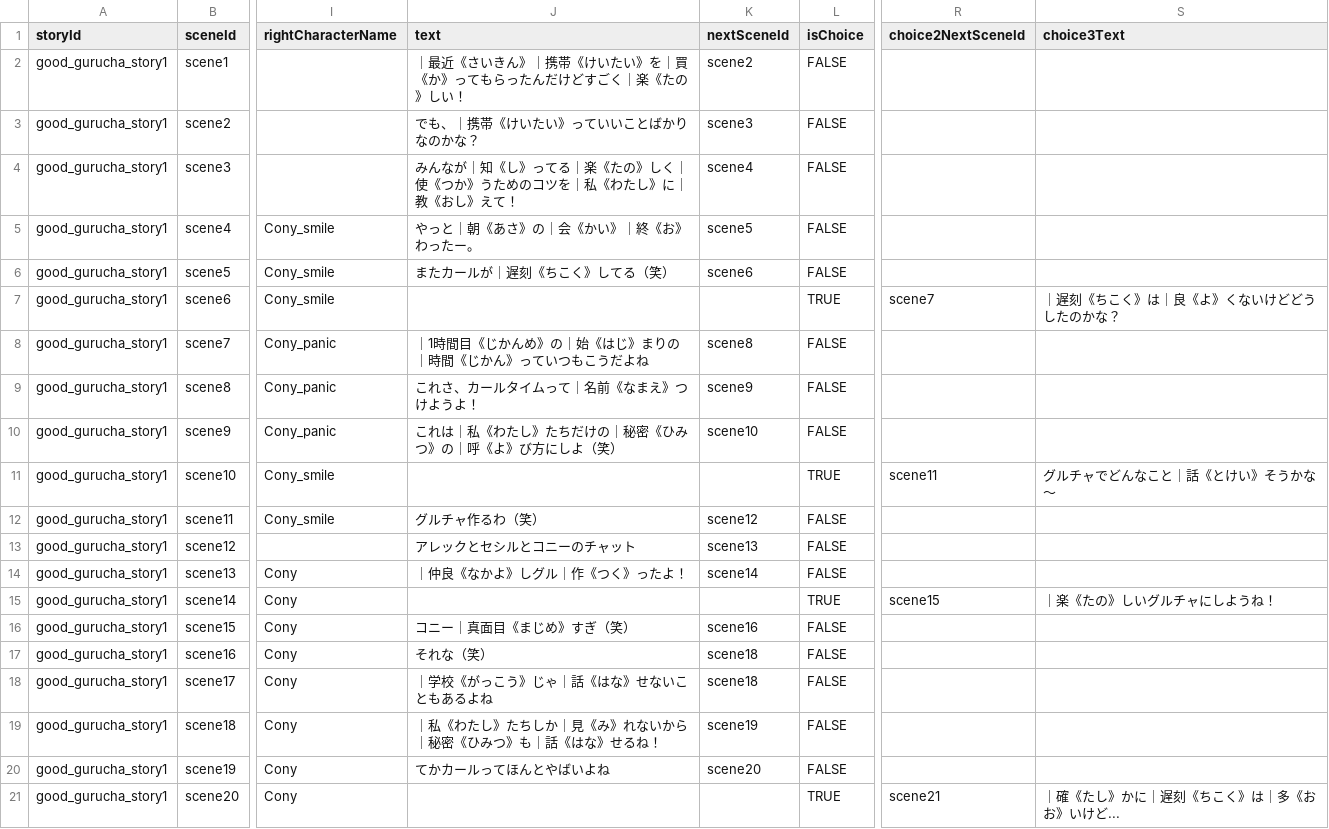
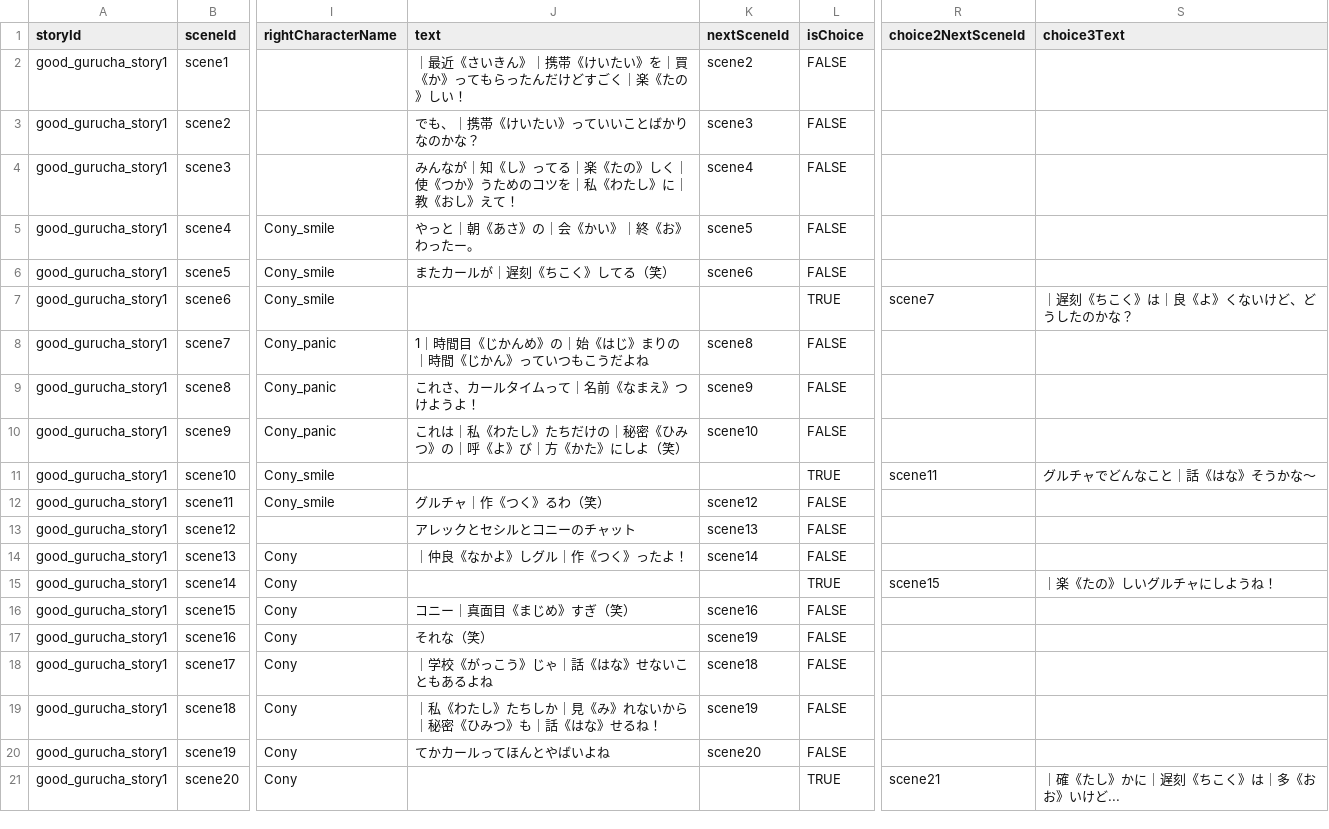
Before and after one commit to my-production1128/Netotama, a CSV file: Dezitama/Story/Step2/CSV/gurucha/good_gurucha_story1_ver8.csv, drawn as a sheet; only a part is shown, gaps mark what is left out; the diff names each change by its address in the sheet, - before the commit and + after, or states it on an @@ line.

```diff
--- a/Dezitama/Story/Step2/CSV/gurucha/good_gurucha_story1_ver8.csv
+++ b/Dezitama/Story/Step2/CSV/gurucha/good_gurucha_story1_ver8.csv
-S7 (choice3Text): ｜遅刻《ちこく》は｜良《よ》くないけどどうしたのかな？
+S7 (choice3Text): ｜遅刻《ちこく》は｜良《よ》くないけど、どうしたのかな？
-J8 (text): ｜1時間目《じかんめ》の｜始《はじ》まりの｜時間《じかん》っていつもこうだよね
+J8 (text): 1｜時間目《じかんめ》の｜始《はじ》まりの｜時間《じかん》っていつもこうだよね
-J10 (text): これは｜私《わたし》たちだけの｜秘密《ひみつ》の｜呼《よ》び方にしよ（笑）
+J10 (text): これは｜私《わたし》たちだけの｜秘密《ひみつ》の｜呼《よ》び｜方《かた》にしよ（笑）
-S11 (choice3Text): グルチャでどんなこと｜話《とけい》そうかな〜
+S11 (choice3Text): グルチャでどんなこと｜話《はな》そうかな〜
-J12 (text): グルチャ作るわ（笑）
+J12 (text): グルチャ｜作《つく》るわ（笑）
-K17 (nextSceneId): scene18
+K17 (nextSceneId): scene19
```
Also changed, not shown: 9 other files.
